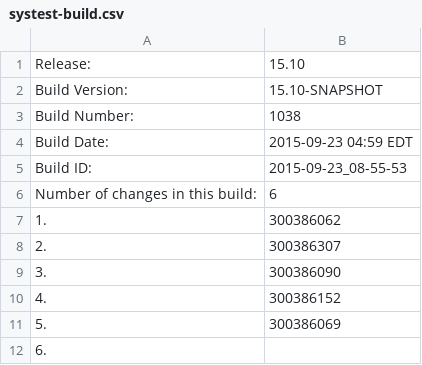
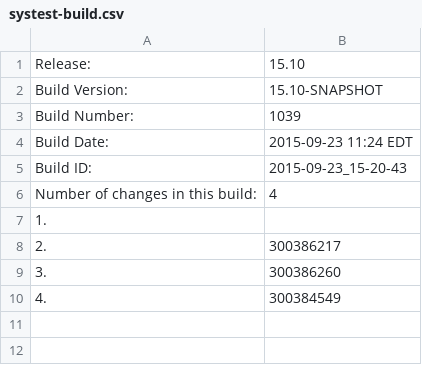
Before and after one commit to cheungs7/qa-dashboard, a CSV file: systest-build.csv, drawn as a sheet.

Commit message:
Made changes to systest and int information file.

```diff
--- a/systest-build.csv
+++ b/systest-build.csv
@@ -2,11 +2,9 @@ Release:,15.10
 Build Version:,15.10-SNAPSHOT
-Build Number:,1038
-Build Date:,2015-09-23 04:59 EDT
-Build ID:,2015-09-23_08-55-53
-Number of changes in this build:,6
-1.,300386062
-2.,300386307
-3.,300386090
-4.,300386152
-5.,300386069
-6.,
+Build Number:,1039
+Build Date:,2015-09-23 11:24 EDT
+Build ID:,2015-09-23_15-20-43
+Number of changes in this build:,4
+1.,
+2.,300386217
+3.,300386260
+4.,300384549
```
Also changed, not shown: 3 other files.
